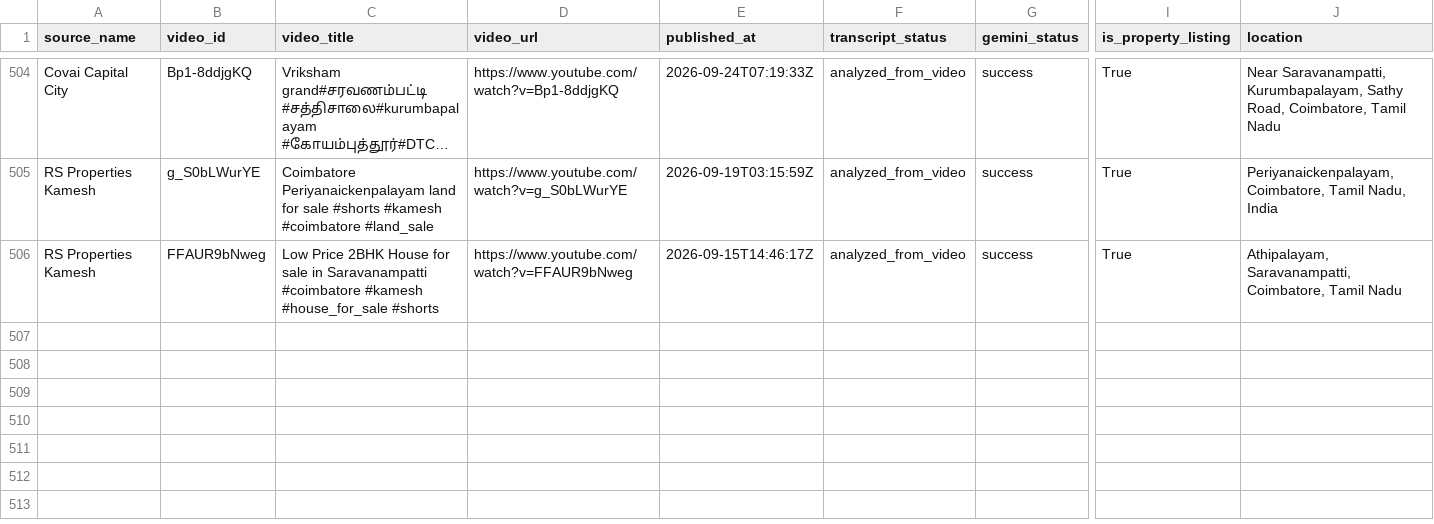
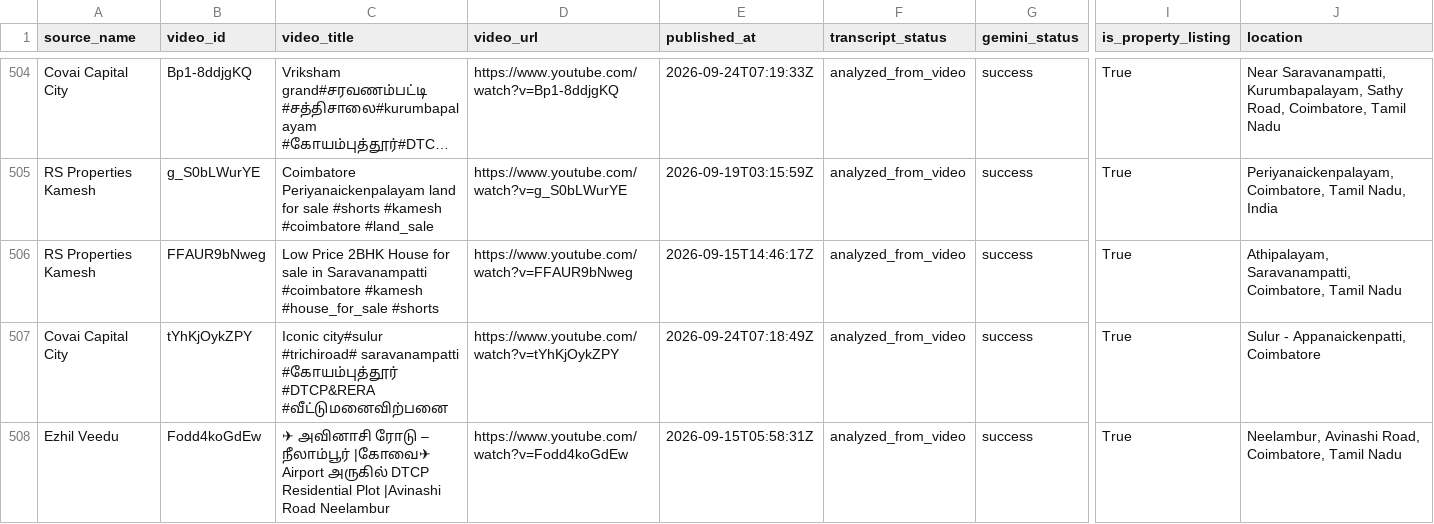
Before and after one commit to britsingh20-source/coimbatore-property-monitor, a CSV file: data/properties.csv, drawn as a sheet; only a part is shown, gaps mark what is left out; long unchanged cells end in …; rows hold the shown columns only; the diff names each change by its address in the sheet, - before the commit and + after, or states it on an @@ line.

```diff
--- a/data/properties.csv
+++ b/data/properties.csv
+row 507: Covai Capital City | tYhKjOykZPY | Iconic city#sulur #trichiroad# saravanampatti #கோயம்புத்தூர் #DTCP&RERA #வீட்டுமனைவிற்பனை | https://www.youtube.com/watch?v=tYhKjOykZPY | 2026-09-24T07:18:49Z | analyzed_from_video | success | True | Sulur - Appanaickenpatti, Coimbatore
+row 508: Ezhil Veedu | Fodd4koGdEw | ✈ அவினாசி ரோடு – நீலாம்பூர் |கோவை✈ Airport அருகில் DTCP Residential Plot |Avinashi Road Neelambur | https://www.youtube.com/watch?v=Fodd4koGdEw | 2026-09-15T05:58:31Z | analyzed_from_video | success | True | Neelambur, Avinashi Road, Coimbatore, Tamil Nadu
```
Also changed, not shown: 3 other files.
